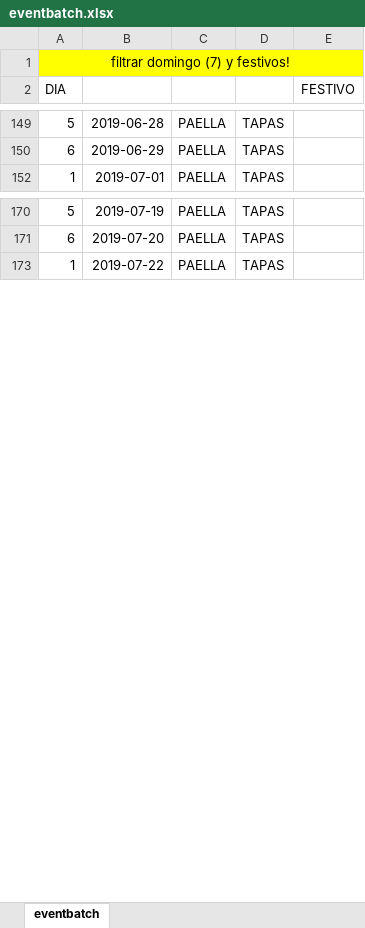
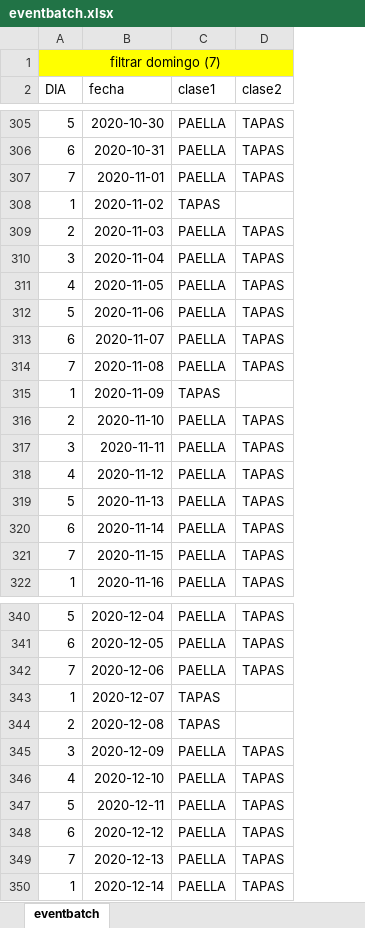
Before and after one commit to ejimenezp/cooking-point, an Excel workbook: storage/app/eventbatch.xlsx, sheet eventbatch, drawn as a sheet; only a part is shown, gaps mark what is left out; values as stored, in another font and other column widths than the file's, no borders; removed rows and columns are numbered as before the commit, all else as after; the diff covers the shown part only; the diff names each change by its address in the sheet, - before the commit and + after, or states it on an @@ line.

```diff
--- a/storage/app/eventbatch.xlsx (sheet eventbatch)
+++ b/storage/app/eventbatch.xlsx (sheet eventbatch)
-column B, rows 149-152: 2019-06-28 | 2019-06-29 | 2019-07-01; rows 170-173: 2019-07-19 | 2019-07-20 | 2019-07-22
+column B (fecha), rows 305-306: 2020-10-30 | 2020-10-31; row 322: 2020-11-16; rows 340-341: 2020-12-04 | 2020-12-05; row 350: 2020-12-14
-column E (FESTIVO), empty
-A1 (DIA): filtrar domingo (7) y festivos!
+A1 (DIA): filtrar domingo (7)
-C2: (empty)
+C2: clase1
-D2: (empty)
+D2: clase2
+row 307: 7 | 2020-11-01 | PAELLA | TAPAS
+row 308: 1 | 2020-11-02 | TAPAS
+row 309: 2 | 2020-11-03 | PAELLA | TAPAS
+row 310: 3 | 2020-11-04 | PAELLA | TAPAS
+row 311: 4 | 2020-11-05 | PAELLA | TAPAS
+row 312: 5 | 2020-11-06 | PAELLA | TAPAS
+row 313: 6 | 2020-11-07 | PAELLA | TAPAS
+row 314: 7 | 2020-11-08 | PAELLA | TAPAS
+row 315: 1 | 2020-11-09 | TAPAS
+row 316: 2 | 2020-11-10 | PAELLA | TAPAS
+row 317: 3 | 2020-11-11 | PAELLA | TAPAS
+row 318: 4 | 2020-11-12 | PAELLA | TAPAS
+row 319: 5 | 2020-11-13 | PAELLA | TAPAS
+row 320: 6 | 2020-11-14 | PAELLA | TAPAS
+row 321: 7 | 2020-11-15 | PAELLA | TAPAS
+row 342: 7 | 2020-12-06 | PAELLA | TAPAS
+row 343: 1 | 2020-12-07 | TAPAS
+row 344: 2 | 2020-12-08 | TAPAS
+row 345: 3 | 2020-12-09 | PAELLA | TAPAS
+row 346: 4 | 2020-12-10 | PAELLA | TAPAS
+row 347: 5 | 2020-12-11 | PAELLA | TAPAS
+row 348: 6 | 2020-12-12 | PAELLA | TAPAS
+row 349: 7 | 2020-12-13 | PAELLA | TAPAS
```
Also changed, not shown: 63 added rows, 4 removed rows, 123 moved rows and 5 edited cells elsewhere in this sheet, formulas that keep their value, hidden cells, 1 other file.
